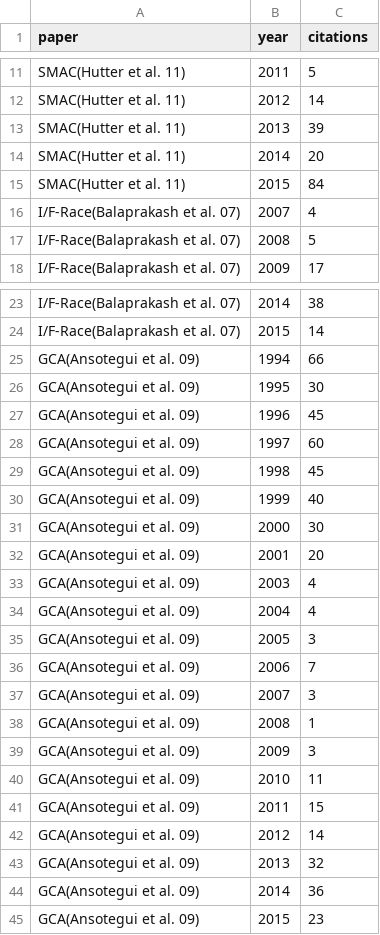
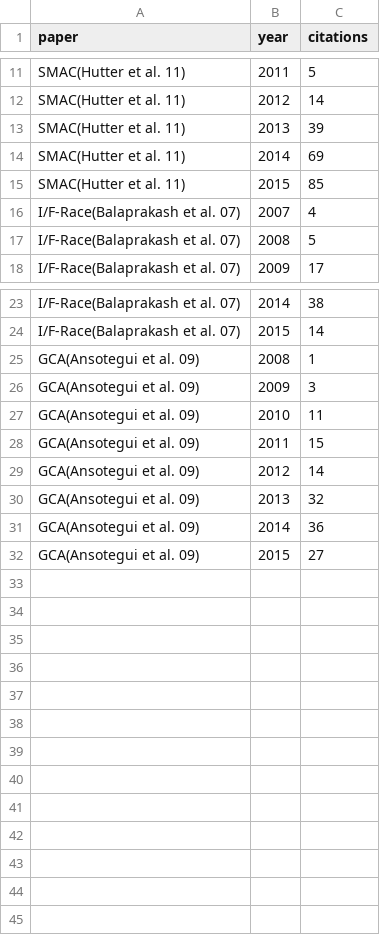
Before and after one commit to numairmansur/google_scholor_plotting, a CSV file: Data.csv, drawn as a sheet; only a part is shown, gaps mark what is left out.

Commit message:
Data file

```diff
--- a/Data.csv
+++ b/Data.csv
@@ -13,4 +13,4 @@ SMAC(Hutter et al. 11),2012,14
 SMAC(Hutter et al. 11),2013,39
-SMAC(Hutter et al. 11),2014,20
-SMAC(Hutter et al. 11),2015,84
+SMAC(Hutter et al. 11),2014,69
+SMAC(Hutter et al. 11),2015,85
 I/F-Race(Balaprakash et al. 07),2007,4
@@ -24,15 +24,2 @@ I/F-Race(Balaprakash et al. 07),2014,38
 I/F-Race(Balaprakash et al. 07),2015,14
-GCA(Ansotegui et al. 09),1994,66
-GCA(Ansotegui et al. 09),1995,30
-GCA(Ansotegui et al. 09),1996,45
-GCA(Ansotegui et al. 09),1997,60
-GCA(Ansotegui et al. 09),1998,45
-GCA(Ansotegui et al. 09),1999,40
-GCA(Ansotegui et al. 09),2000,30
-GCA(Ansotegui et al. 09),2001,20
-GCA(Ansotegui et al. 09),2003,4
-GCA(Ansotegui et al. 09),2004,4
-GCA(Ansotegui et al. 09),2005,3
-GCA(Ansotegui et al. 09),2006,7
-GCA(Ansotegui et al. 09),2007,3
 GCA(Ansotegui et al. 09),2008,1
@@ -44,2 +31,2 @@ GCA(Ansotegui et al. 09),2013,32
 GCA(Ansotegui et al. 09),2014,36
-GCA(Ansotegui et al. 09),2015,23
+GCA(Ansotegui et al. 09),2015,27
```
